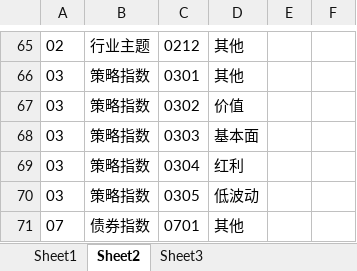
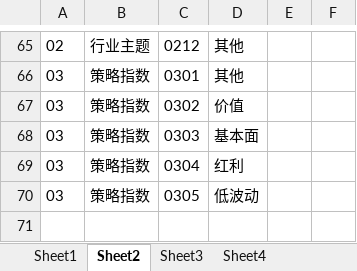
Before and after one commit to hiker3412/mydemo, an Excel workbook: server/src/main/resources/fundclass/demo.xlsx, sheet Sheet2, drawn as a sheet; only a part is shown, gaps mark what is left out; values as stored, in another font and other column widths than the file's, no borders; the diff names each change by its address in the sheet, - before the commit and + after, or states it on an @@ line.

```diff
--- a/server/src/main/resources/fundclass/demo.xlsx (sheet Sheet2)
+++ b/server/src/main/resources/fundclass/demo.xlsx (sheet Sheet2)
+sheet tab: Sheet4
-row 71: 07 | 债券指数 | 0701 | 其他
```
Also changed, not shown: sheet Sheet1, 9 other files.
